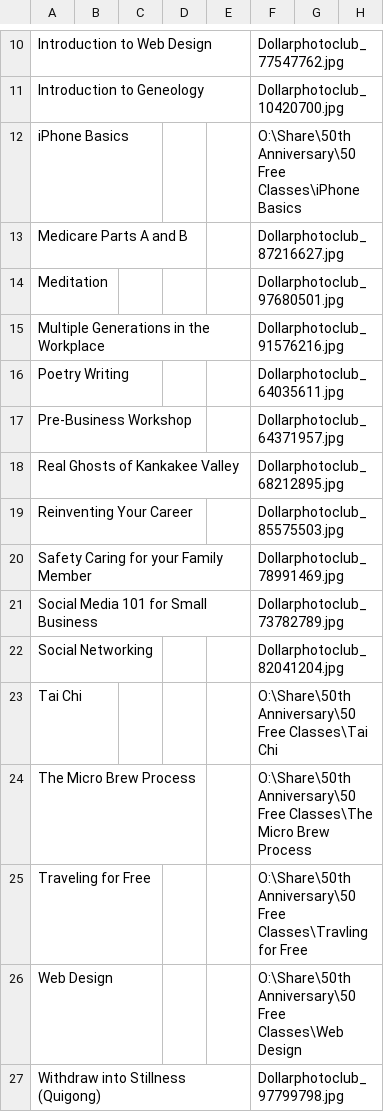
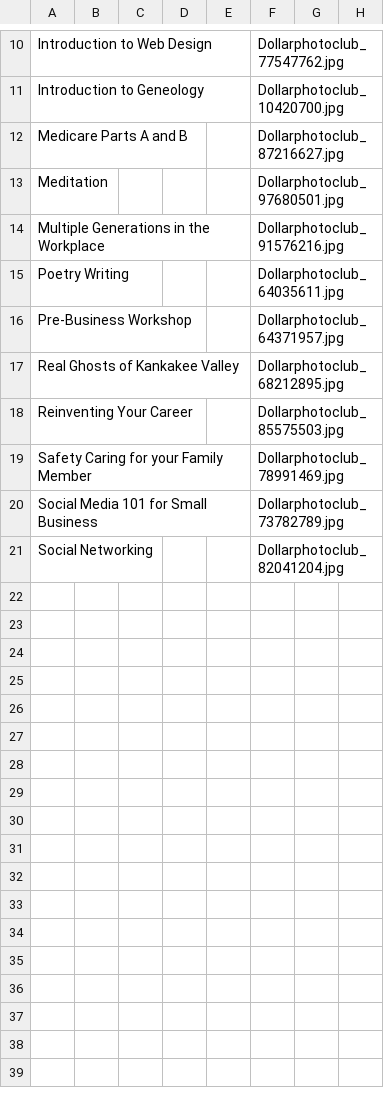
Before and after one commit to jnieveskcc/fifty, a CSV file: _data/courses.csv, drawn as a sheet; only a part is shown, gaps mark what is left out; the diff names each change by its address in the sheet, - before the commit and + after, or states it on an @@ line.

```diff
--- a/_data/courses.csv
+++ b/_data/courses.csv
-row 12: iPhone Basics |  |  |  |  | O:\Share\50th Anniversary\50 Free Classes\iPhone Basics
-row 23: Tai Chi |  |  |  |  | O:\Share\50th Anniversary\50 Free Classes\Tai Chi
-row 24: The Micro Brew Process |  |  |  |  | O:\Share\50th Anniversary\50 Free Classes\The Micro Brew Process
-row 25: Traveling for Free |  |  |  |  | O:\Share\50th Anniversary\50 Free Classes\Travling for Free
-row 26: Web Design |  |  |  |  | O:\Share\50th Anniversary\50 Free Classes\Web Design
-row 27: Withdraw into Stillness (Quigong) |  |  |  |  | Dollarphotoclub_97799798.jpg
```
Also changed, not shown: 3 other files.
